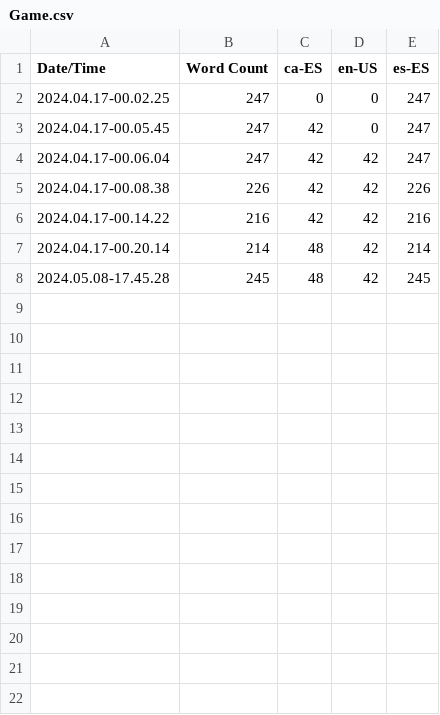
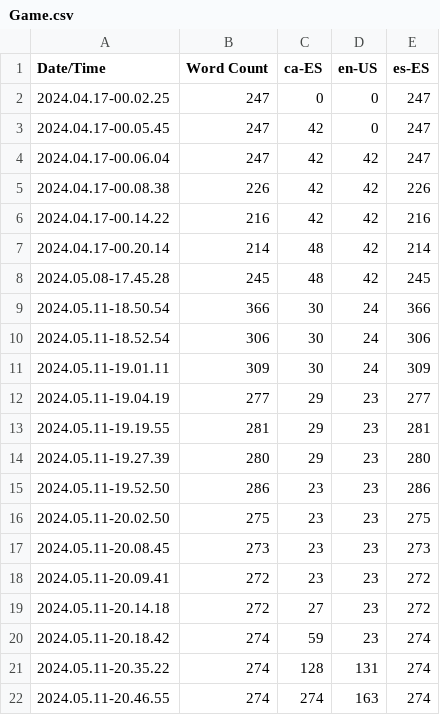
Before and after one commit to LaPutiGamba/SophiasFault, a CSV file: Content/Localization/Game/Game.csv, drawn as a sheet.

Commit message:
FIX: Fix localization and map

```diff
--- a/Content/Localization/Game/Game.csv
+++ b/Content/Localization/Game/Game.csv
@@ -8 +8,15 @@ Date/Time,Word Count,ca-ES,en-US,es-ES
 2024.05.08-17.45.28,245,48,42,245
+2024.05.11-18.50.54,366,30,24,366
+2024.05.11-18.52.54,306,30,24,306
+2024.05.11-19.01.11,309,30,24,309
+2024.05.11-19.04.19,277,29,23,277
+2024.05.11-19.19.55,281,29,23,281
+2024.05.11-19.27.39,280,29,23,280
+2024.05.11-19.52.50,286,23,23,286
+2024.05.11-20.02.50,275,23,23,275
+2024.05.11-20.08.45,273,23,23,273
+2024.05.11-20.09.41,272,23,23,272
+2024.05.11-20.14.18,272,27,23,272
+2024.05.11-20.18.42,274,59,23,274
+2024.05.11-20.35.22,274,128,131,274
+2024.05.11-20.46.55,274,274,163,274
```
Also changed, not shown: 27 other files.
